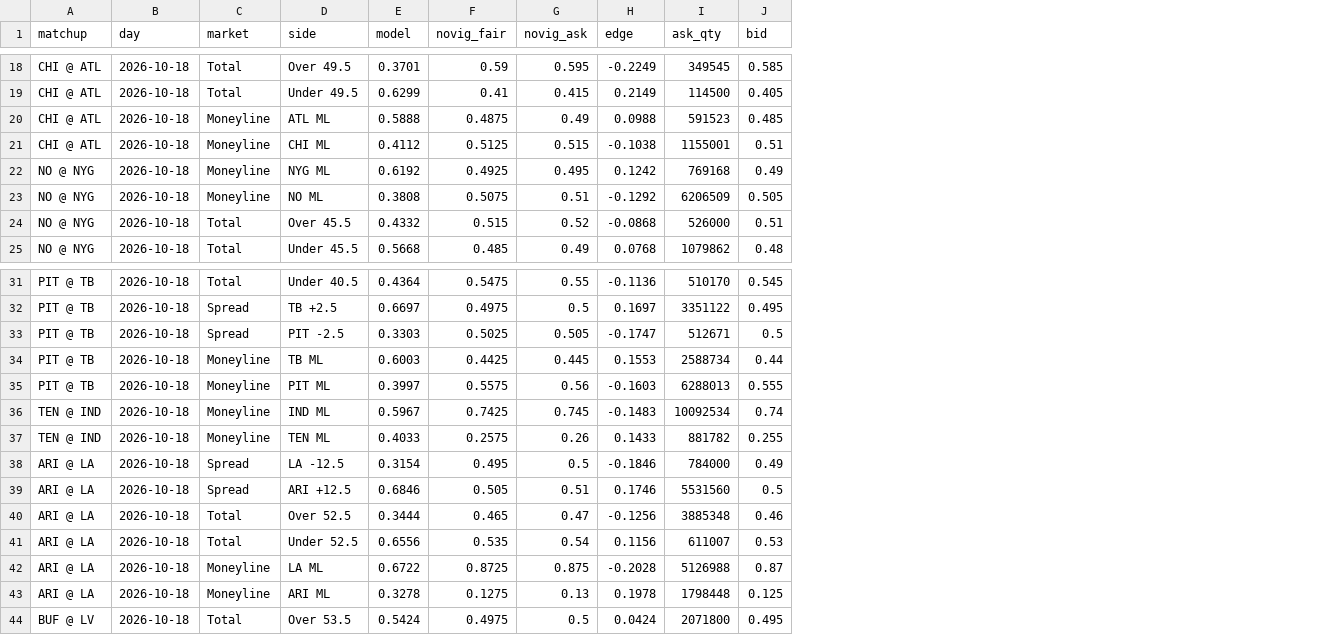
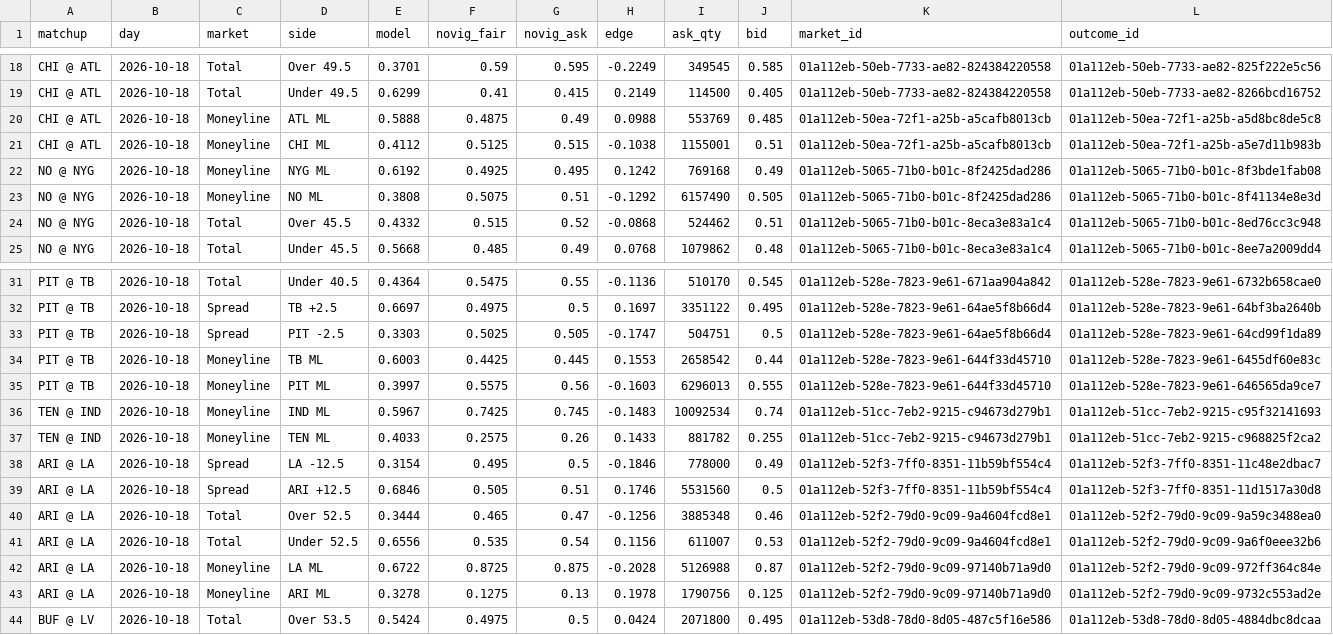
Before and after one commit to AndyCor1097/algohub-site, a CSV file: data/nfl_novig/2026_wk06.csv, drawn as a sheet; only a part is shown, gaps mark what is left out; the diff covers the shown part only; the diff names each change by its address in the sheet, - before the commit and + after, or states it on an @@ line.

```diff
--- a/data/nfl_novig/2026_wk06.csv
+++ b/data/nfl_novig/2026_wk06.csv
+column K (market_id), rows 18-25: 01a112eb-50eb-7733-ae82-824384220558 | 01a112eb-50eb-7733-ae82-824384220558 | 01a112eb-50ea-72f1-a25b-a5cafb8013cb | 01a112eb-50ea-72f1-a25b-a5cafb8013cb | 01a112eb-5065-71b0-b01c-8f2425dad286 | 01a112eb-5065-71b0-b01c-8f2425dad286 | 01a112eb-5065-71b0-b01c-8eca3e83a1c4 | 01a112eb-5065-71b0-b01c-8eca3e83a1c4; rows 31-44: 01a112eb-528e-7823-9e61-671aa904a842 | 01a112eb-528e-7823-9e61-64ae5f8b66d4 | 01a112eb-528e-7823-9e61-64ae5f8b66d4 | 01a112eb-528e-7823-9e61-644f33d45710 | 01a112eb-528e-7823-9e61-644f33d45710 | 01a112eb-51cc-7eb2-9215-c94673d279b1 | 01a112eb-51cc-7eb2-9215-c94673d279b1 | 01a112eb-52f3-7ff0-8351-11b59bf554c4 | 01a112eb-52f3-7ff0-8351-11b59bf554c4 | 01a112eb-52f2-79d0-9c09-9a4604fcd8e1 | 01a112eb-52f2-79d0-9c09-9a4604fcd8e1 | 01a112eb-52f2-79d0-9c09-97140b71a9d0 | 01a112eb-52f2-79d0-9c09-97140b71a9d0 | 01a112eb-53d8-78d0-8d05-487c5f16e586
+column L (outcome_id), rows 18-25: 01a112eb-50eb-7733-ae82-825f222e5c56 | 01a112eb-50eb-7733-ae82-8266bcd16752 | 01a112eb-50ea-72f1-a25b-a5d8bc8de5c8 | 01a112eb-50ea-72f1-a25b-a5e7d11b983b | 01a112eb-5065-71b0-b01c-8f3bde1fab08 | 01a112eb-5065-71b0-b01c-8f41134e8e3d | 01a112eb-5065-71b0-b01c-8ed76cc3c948 | 01a112eb-5065-71b0-b01c-8ee7a2009dd4; rows 31-44: 01a112eb-528e-7823-9e61-6732b658cae0 | 01a112eb-528e-7823-9e61-64bf3ba2640b | 01a112eb-528e-7823-9e61-64cd99f1da89 | 01a112eb-528e-7823-9e61-6455df60e83c | 01a112eb-528e-7823-9e61-646565da9ce7 | 01a112eb-51cc-7eb2-9215-c95f32141693 | 01a112eb-51cc-7eb2-9215-c968825f2ca2 | 01a112eb-52f3-7ff0-8351-11c48e2dbac7 | 01a112eb-52f3-7ff0-8351-11d1517a30d8 | 01a112eb-52f2-79d0-9c09-9a59c3488ea0 | 01a112eb-52f2-79d0-9c09-9a6f0eee32b6 | 01a112eb-52f2-79d0-9c09-972ff364c84e | 01a112eb-52f2-79d0-9c09-9732c553ad2e | 01a112eb-53d8-78d0-8d05-4884dbc8dcaa
-I20 (ask_qty): 591523
+I20 (ask_qty): 553769
-I23 (ask_qty): 6206509
+I23 (ask_qty): 6157490
-I24 (ask_qty): 526000
+I24 (ask_qty): 524462
-I33 (ask_qty): 512671
+I33 (ask_qty): 504751
-I34 (ask_qty): 2588734
+I34 (ask_qty): 2658542
-I35 (ask_qty): 6288013
+I35 (ask_qty): 6296013
-I38 (ask_qty): 784000
+I38 (ask_qty): 778000
-I43 (ask_qty): 1798448
+I43 (ask_qty): 1790756
```
Also changed, not shown: 23 edited cells elsewhere in this file, 46 other files.
